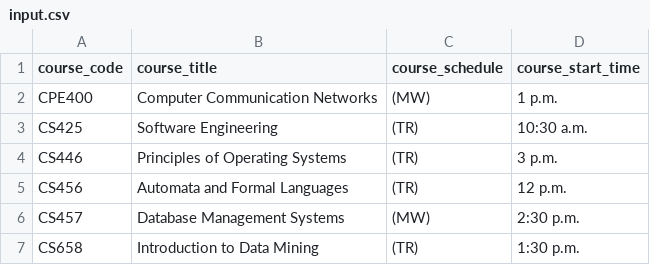
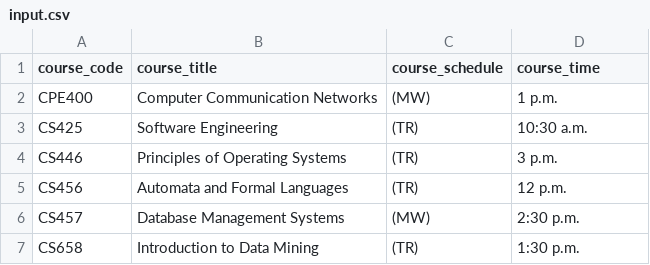
Before and after one commit to williamcdavies/cs457hw1, a CSV file: input.csv, drawn as a sheet.

Commit message:
Rename key
Rename key="course_start_time" to "course_time" to match key="final_time" in output.csv.

```diff
--- a/input.csv
+++ b/input.csv
@@ -1,2 +1,2 @@
-course_code,course_title,course_schedule,course_start_time
+course_code,course_title,course_schedule,course_time
 "CPE400","Computer Communication Networks","(MW)","1 p.m."
```
